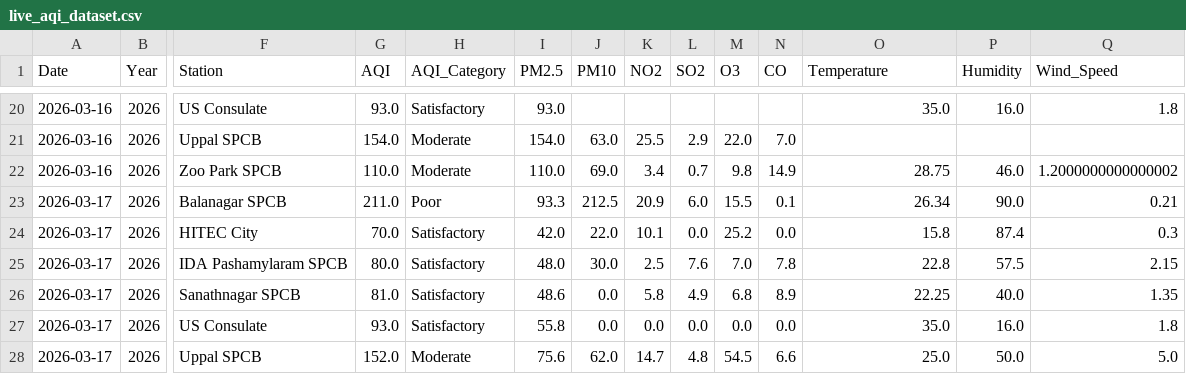
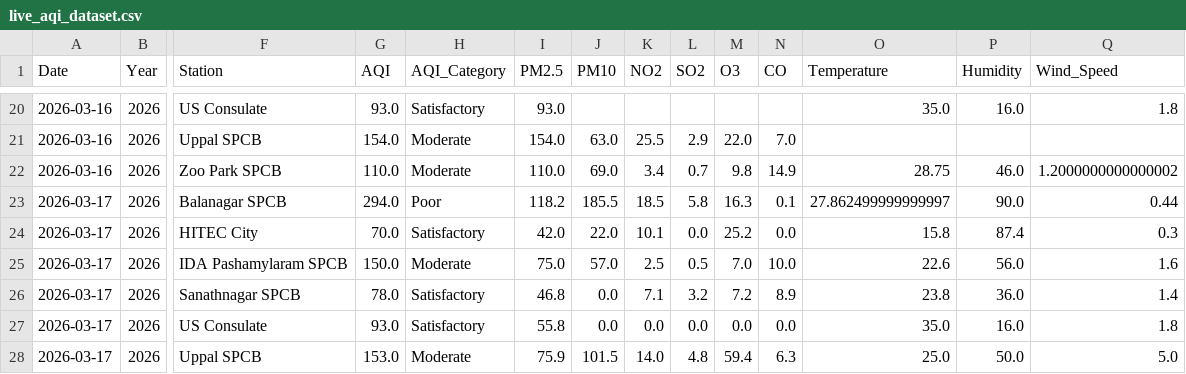
Before and after one commit to Rohan0639/aqi-prediction-ml, a CSV file: data/live_aqi_dataset.csv, drawn as a sheet; only a part is shown, gaps mark what is left out; the diff covers the shown part only; the diff names each change by its address in the sheet, - before the commit and + after, or states it on an @@ line.

```diff
--- a/data/live_aqi_dataset.csv
+++ b/data/live_aqi_dataset.csv
-G23 (AQI): 211.0
+G23 (AQI): 294.0
-I23 (PM2.5): 93.3
+I23 (PM2.5): 118.2
-J23 (PM10): 212.5
+J23 (PM10): 185.5
-K23 (NO2): 20.9
+K23 (NO2): 18.5
-L23 (SO2): 6.0
+L23 (SO2): 5.8
-M23 (O3): 15.5
+M23 (O3): 16.3
-O23 (Temperature): 26.34
+O23 (Temperature): 27.862499999999997
-Q23 (Wind_Speed): 0.21
+Q23 (Wind_Speed): 0.44
-G25 (AQI): 80.0
+G25 (AQI): 150.0
-H25 (AQI_Category): Satisfactory
+H25 (AQI_Category): Moderate
-I25 (PM2.5): 48.0
+I25 (PM2.5): 75.0
-J25 (PM10): 30.0
+J25 (PM10): 57.0
-L25 (SO2): 7.6
+L25 (SO2): 0.5
-N25 (CO): 7.8
+N25 (CO): 10.0
-O25 (Temperature): 22.8
+O25 (Temperature): 22.6
-P25 (Humidity): 57.5
+P25 (Humidity): 56.0
-Q25 (Wind_Speed): 2.15
+Q25 (Wind_Speed): 1.6
-G26 (AQI): 81.0
+G26 (AQI): 78.0
-I26 (PM2.5): 48.6
+I26 (PM2.5): 46.8
-K26 (NO2): 5.8
+K26 (NO2): 7.1
-L26 (SO2): 4.9
+L26 (SO2): 3.2
-M26 (O3): 6.8
+M26 (O3): 7.2
-O26 (Temperature): 22.25
+O26 (Temperature): 23.8
-P26 (Humidity): 40.0
+P26 (Humidity): 36.0
-Q26 (Wind_Speed): 1.35
+Q26 (Wind_Speed): 1.4
-G28 (AQI): 152.0
+G28 (AQI): 153.0
-I28 (PM2.5): 75.6
+I28 (PM2.5): 75.9
-J28 (PM10): 62.0
+J28 (PM10): 101.5
-K28 (NO2): 14.7
+K28 (NO2): 14.0
-M28 (O3): 54.5
+M28 (O3): 59.4
-N28 (CO): 6.6
+N28 (CO): 6.3
```
Also changed, not shown: 11 edited cells elsewhere in this file.
